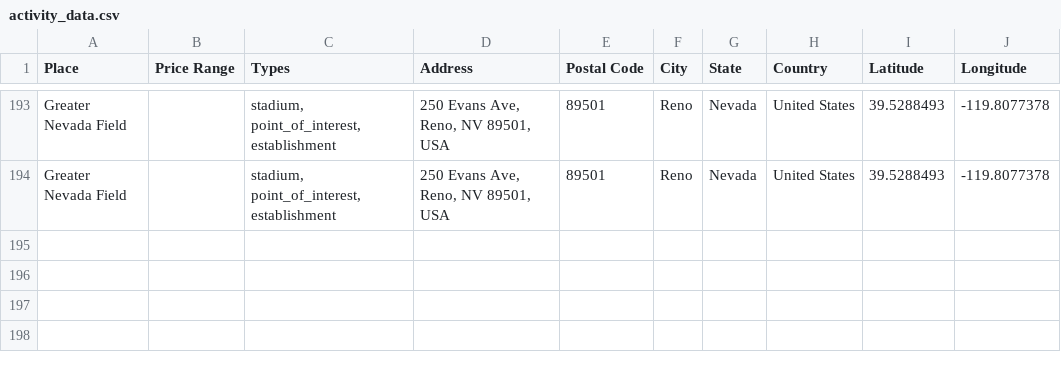
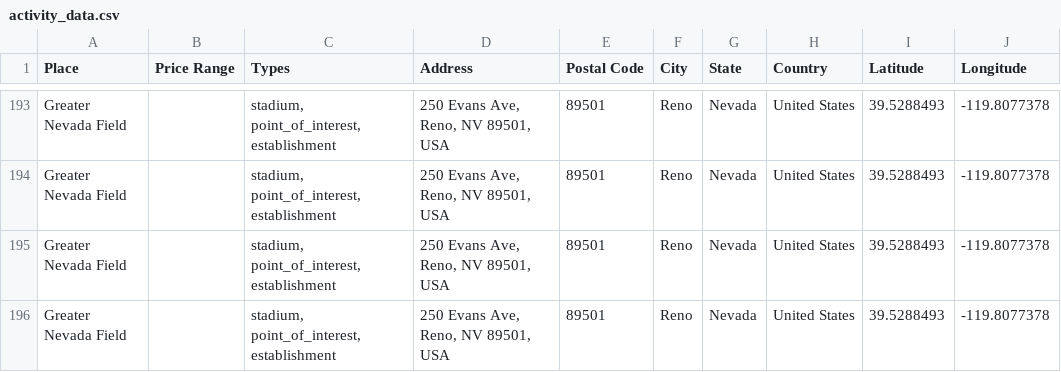
Before and after one commit to ireilly-reilly/JourneyGenius, a CSV file: journey-genius-data-scraping/activity_data.csv, drawn as a sheet; only a part is shown, gaps mark what is left out; the diff names each change by its address in the sheet, - before the commit and + after, or states it on an @@ line.

```diff
--- a/journey-genius-data-scraping/activity_data.csv
+++ b/journey-genius-data-scraping/activity_data.csv
+row 195: Greater Nevada Field |  | stadium, point_of_interest, establishment | 250 Evans Ave, Reno, NV 89501, USA | 89501 | Reno | Nevada | United States | 39.5288493 | -119.8077378
+row 196: Greater Nevada Field |  | stadium, point_of_interest, establishment | 250 Evans Ave, Reno, NV 89501, USA | 89501 | Reno | Nevada | United States | 39.5288493 | -119.8077378
```
Also changed, not shown: journey-genius-data-scraping/hotel_data.csv, journey-genius-data-scraping/landmark_data.csv, 4 other files.
